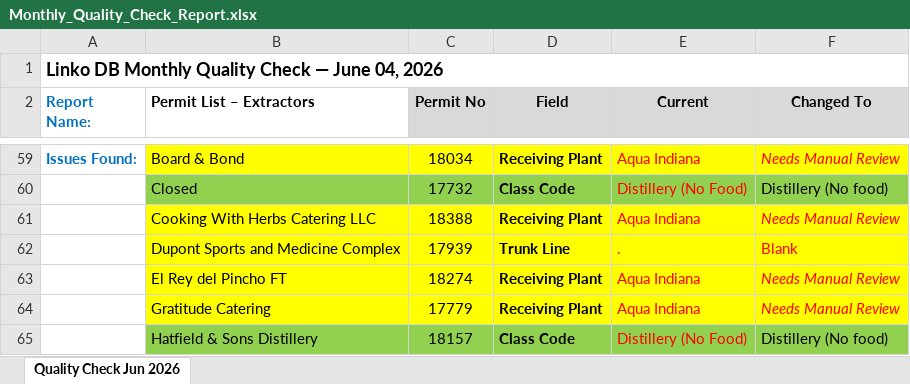
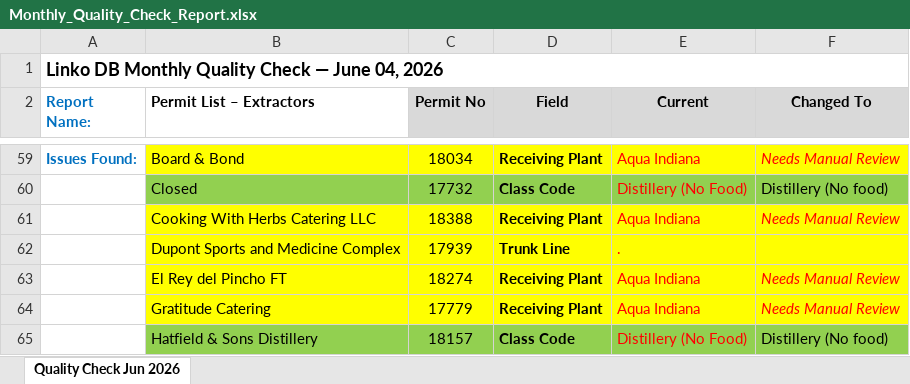
Before and after one commit to nophu/LinkoDB_Monthly_Cleanup_Script, an Excel workbook: LinkoDB_Monthly_Cleanup_Script/output/Monthly_Quality_Check_Report.xlsx, sheet Quality Check Jun 2026, drawn as a sheet; only a part is shown, gaps mark what is left out; values as stored, in another font and other column widths than the file's, no borders; the diff names each change by its address in the sheet, - before the commit and + after, or states it on an @@ line.

```diff
--- a/LinkoDB_Monthly_Cleanup_Script/output/Monthly_Quality_Check_Report.xlsx (sheet Quality Check Jun 2026)
+++ b/LinkoDB_Monthly_Cleanup_Script/output/Monthly_Quality_Check_Report.xlsx (sheet Quality Check Jun 2026)
-F62 (Changed To): Blank
+F62 (Changed To): (empty)
```
Also changed, not shown: 1 other file.
